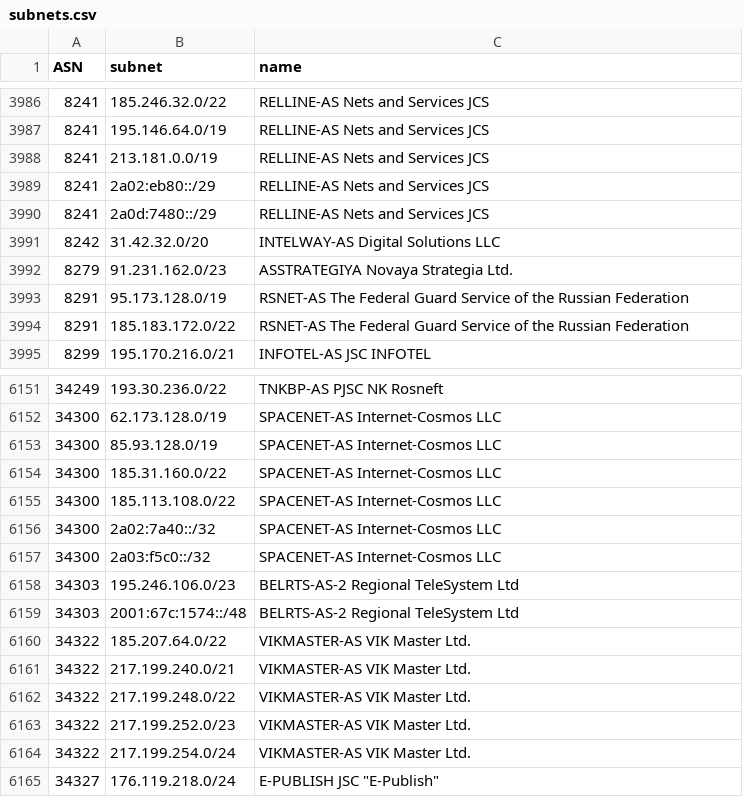
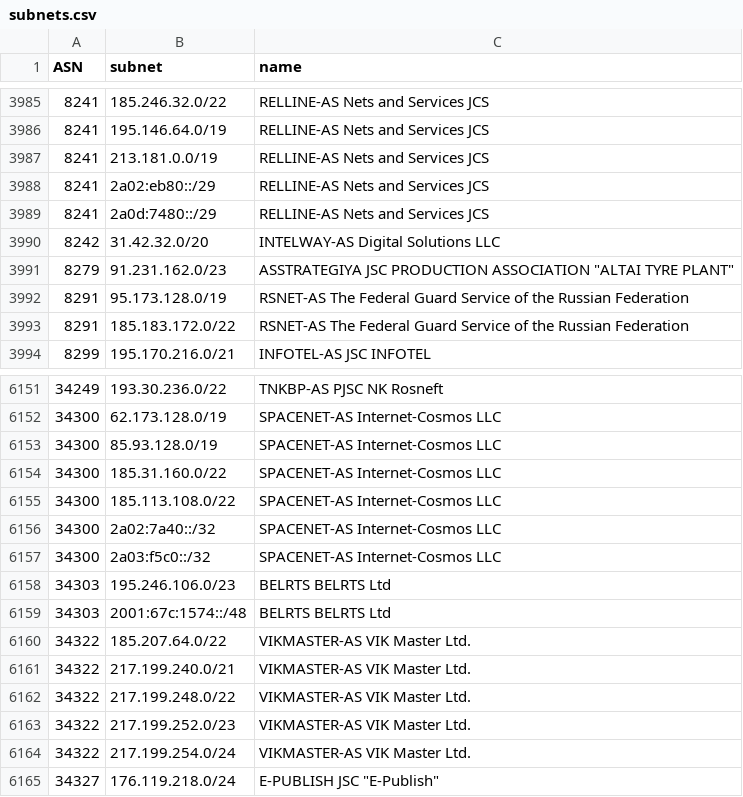
Before and after one commit to esergion/subnets-fetcher, a CSV file: countries/ru/subnets.csv, drawn as a sheet; only a part is shown, gaps mark what is left out; the diff covers the shown part only.

```diff
--- a/countries/ru/subnets.csv
+++ b/countries/ru/subnets.csv
@@ -3991,3 +3990,3 @@ ASN,subnet,name
 8242,31.42.32.0/20,INTELWAY-AS Digital Solutions LLC
-8279,91.231.162.0/23,ASSTRATEGIYA Novaya Strategia Ltd.
+8279,91.231.162.0/23,"ASSTRATEGIYA JSC PRODUCTION ASSOCIATION ""ALTAI TYRE PLANT"""
 8291,95.173.128.0/19,RSNET-AS The Federal Guard Service of the Russian Federation
@@ -6157,4 +6157,4 @@ ASN,subnet,name
 34300,2a03:f5c0::/32,SPACENET-AS Internet-Cosmos LLC
-34303,195.246.106.0/23,BELRTS-AS-2 Regional TeleSystem Ltd
-34303,2001:67c:1574::/48,BELRTS-AS-2 Regional TeleSystem Ltd
+34303,195.246.106.0/23,BELRTS BELRTS Ltd
+34303,2001:67c:1574::/48,BELRTS BELRTS Ltd
 34322,185.207.64.0/22,VIKMASTER-AS VIK Master Ltd.
```
Also changed, not shown: 3 added rows and 2 removed rows elsewhere in this file, 1 other file.
